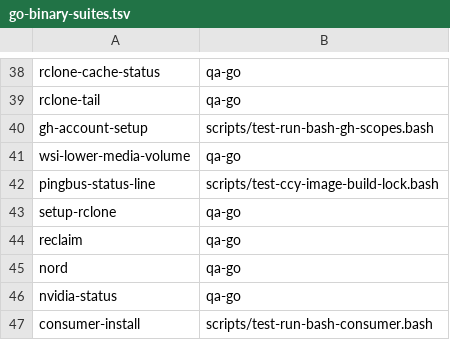
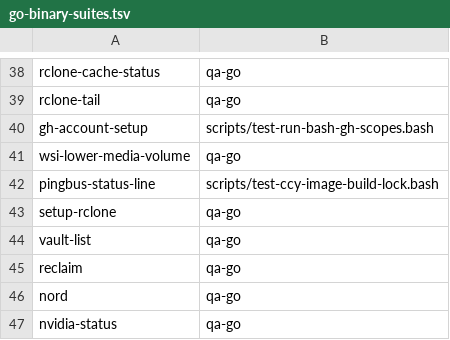
Before and after one commit to LongTermSupport/fedora-desktop, a TSV file: scripts/go-binary-suites.tsv, drawn as a sheet; only a part is shown, gaps mark what is left out; the shorter side is filled out with more unchanged rows; the diff names each change by its address in the sheet, - before the commit and + after, or states it on an @@ line.

```diff
--- a/scripts/go-binary-suites.tsv
+++ b/scripts/go-binary-suites.tsv
+row 44: vault-list | qa-go
```
Also changed, not shown: scripts/qa-routing.tsv, 44 other files.
